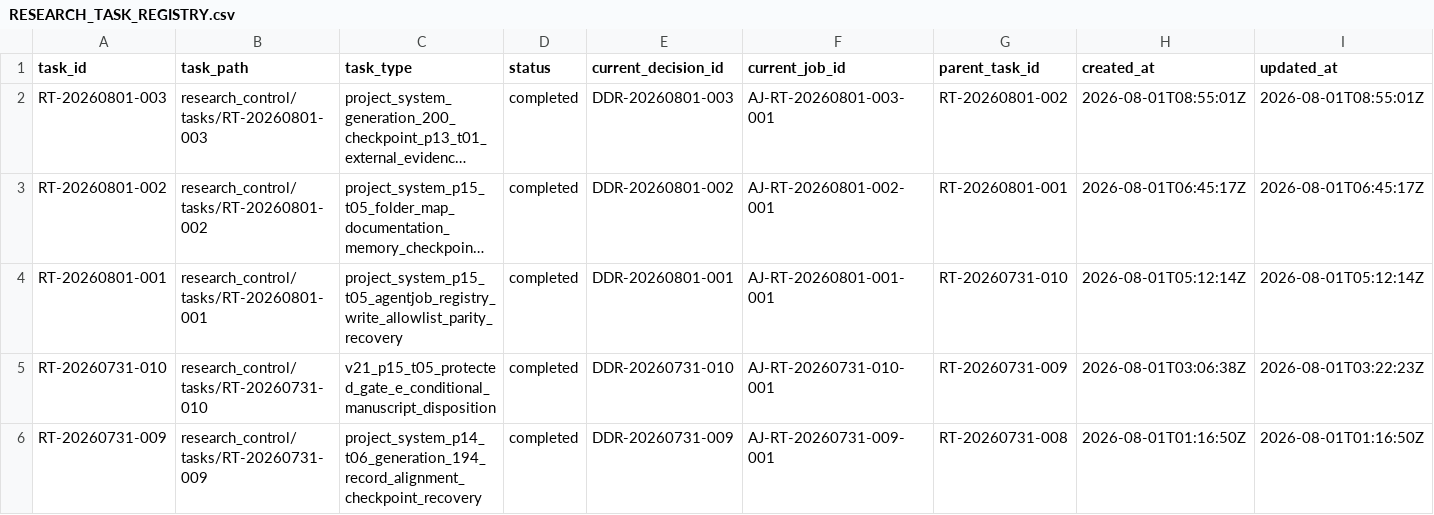
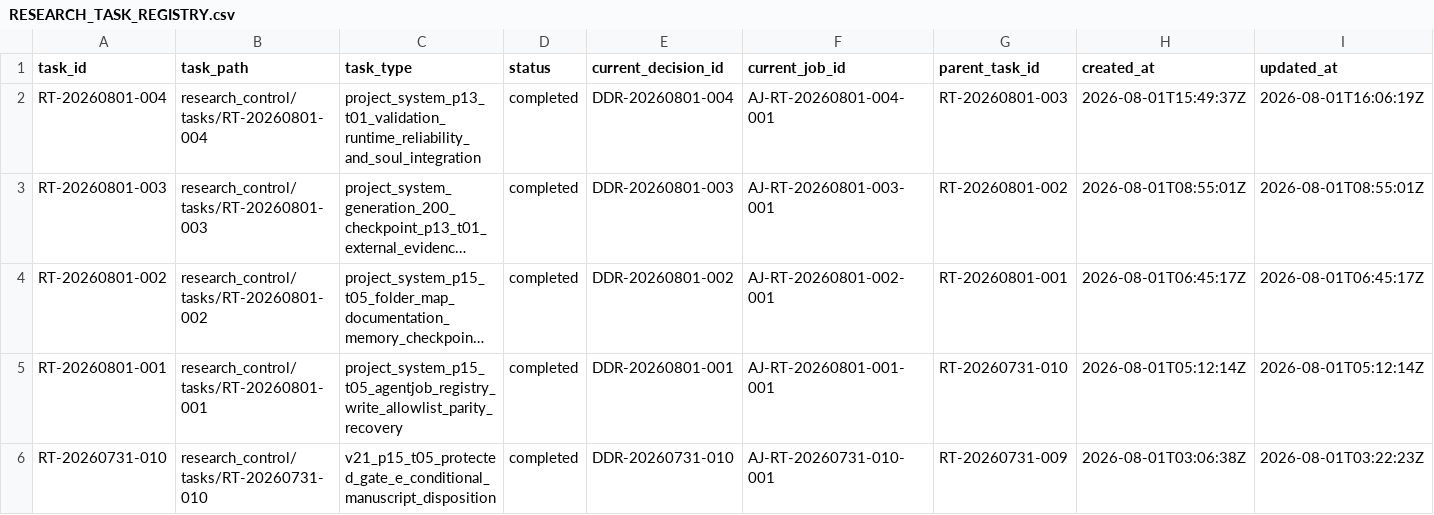
Before and after one commit to AngryOwlAI/The-AEther-Flow, a CSV file: registries/RESEARCH_TASK_REGISTRY.csv, drawn as a sheet; only a part is shown; the shorter side is filled out with more unchanged rows; long unchanged cells end in …; rows hold the shown columns only; the diff names each change by its address in the sheet, - before the commit and + after, or states it on an @@ line.

Commit message:
Research control: RT-20260801-004 validator-engineer@0.2.0--RT-20260801-004 completion
Decision: DDR-20260801-004

AgentJob: AJ-RT-20260801-004-001

Handoff:

Summary: Completed bounded validation repair and soul integration; checkpoint and exact-head hosted evidence remain and no scientific authority is created.

Validation: memory sync PASS; final memory core PASS; research-control PASS; diff allowlist PASS

Push: not performed

```diff
--- a/registries/RESEARCH_TASK_REGISTRY.csv
+++ b/registries/RESEARCH_TASK_REGISTRY.csv
+row 2: RT-20260801-004 | research_control/tasks/RT-20260801-004 | project_system_p13_t01_validation_runtime_reliability_and_soul_integration | completed | DDR-20260801-004 | AJ-RT-20260801-004-001 | RT-20260801-003 | 2026-08-01T15:49:37Z | 2026-08-01T16:06:19Z
```
Also changed, not shown: registries/DIRECTOR_DECISION_REGISTRY.csv, registries/MARKDOWN_SOURCE_REGISTRY.csv, 26 other files.
